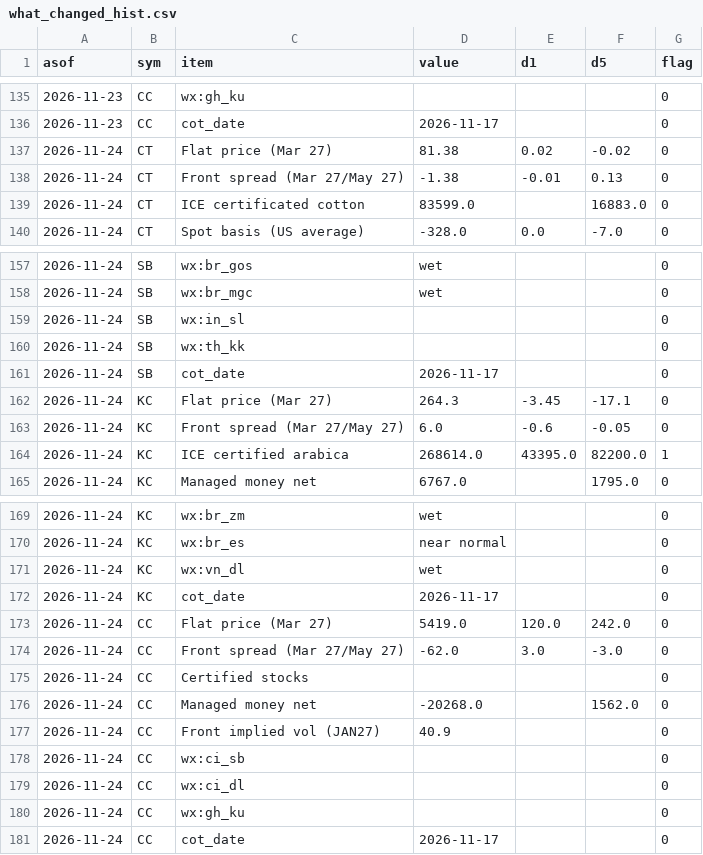
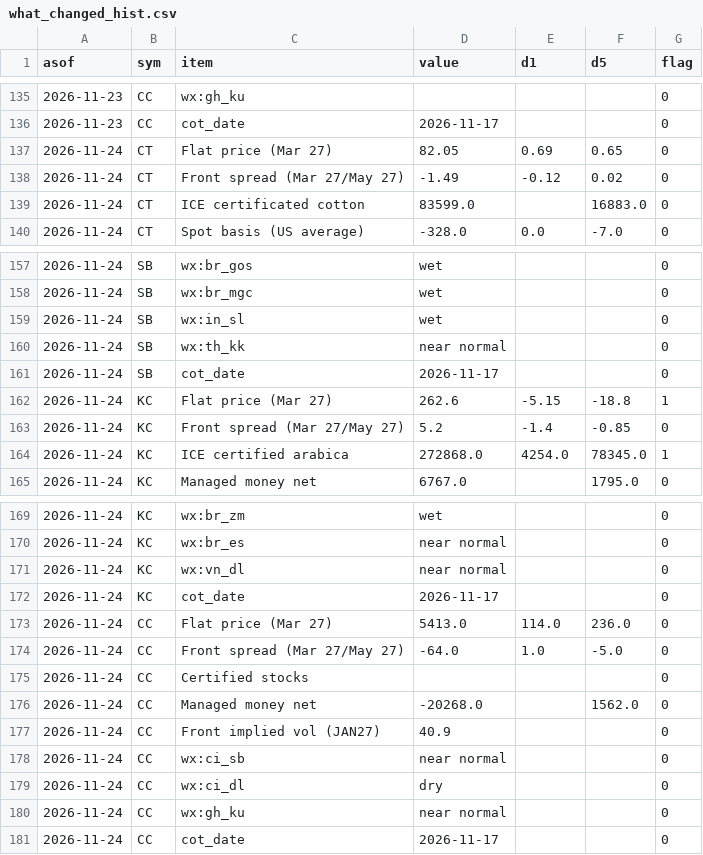
Before and after one commit to BMR-Com/Brazil--trade, a CSV file: data/overview/what_changed_hist.csv, drawn as a sheet; only a part is shown, gaps mark what is left out; the diff covers the shown part only.

```diff
--- a/data/overview/what_changed_hist.csv
+++ b/data/overview/what_changed_hist.csv
@@ -136,4 +136,4 @@ asof,sym,item,value,d1,d5,flag
 2026-11-23,CC,cot_date,2026-11-17,,,0
-2026-11-24,CT,Flat price (Mar 27),81.38,0.02,-0.02,0
-2026-11-24,CT,Front spread (Mar 27/May 27),-1.38,-0.01,0.13,0
+2026-11-24,CT,Flat price (Mar 27),82.05,0.69,0.65,0
+2026-11-24,CT,Front spread (Mar 27/May 27),-1.49,-0.12,0.02,0
 2026-11-24,CT,ICE certificated cotton,83599.0,,16883.0,0
@@ -158,8 +158,8 @@ asof,sym,item,value,d1,d5,flag
 2026-11-24,SB,wx:br_mgc,wet,,,0
-2026-11-24,SB,wx:in_sl,,,,0
-2026-11-24,SB,wx:th_kk,,,,0
+2026-11-24,SB,wx:in_sl,wet,,,0
+2026-11-24,SB,wx:th_kk,near normal,,,0
 2026-11-24,SB,cot_date,2026-11-17,,,0
-2026-11-24,KC,Flat price (Mar 27),264.3,-3.45,-17.1,0
-2026-11-24,KC,Front spread (Mar 27/May 27),6.0,-0.6,-0.05,0
-2026-11-24,KC,ICE certified arabica,268614.0,43395.0,82200.0,1
+2026-11-24,KC,Flat price (Mar 27),262.6,-5.15,-18.8,1
+2026-11-24,KC,Front spread (Mar 27/May 27),5.2,-1.4,-0.85,0
+2026-11-24,KC,ICE certified arabica,272868.0,4254.0,78345.0,1
 2026-11-24,KC,Managed money net,6767.0,,1795.0,0
@@ -170,6 +170,6 @@ asof,sym,item,value,d1,d5,flag
 2026-11-24,KC,wx:br_es,near normal,,,0
-2026-11-24,KC,wx:vn_dl,wet,,,0
+2026-11-24,KC,wx:vn_dl,near normal,,,0
 2026-11-24,KC,cot_date,2026-11-17,,,0
-2026-11-24,CC,Flat price (Mar 27),5419.0,120.0,242.0,0
-2026-11-24,CC,Front spread (Mar 27/May 27),-62.0,3.0,-3.0,0
+2026-11-24,CC,Flat price (Mar 27),5413.0,114.0,236.0,0
+2026-11-24,CC,Front spread (Mar 27/May 27),-64.0,1.0,-5.0,0
 2026-11-24,CC,Certified stocks,,,,0
@@ -177,5 +177,5 @@ asof,sym,item,value,d1,d5,flag
 2026-11-24,CC,Front implied vol (JAN27),40.9,,,0
-2026-11-24,CC,wx:ci_sb,,,,0
-2026-11-24,CC,wx:ci_dl,,,,0
-2026-11-24,CC,wx:gh_ku,,,,0
+2026-11-24,CC,wx:ci_sb,near normal,,,0
+2026-11-24,CC,wx:ci_dl,dry,,,0
+2026-11-24,CC,wx:gh_ku,near normal,,,0
 2026-11-24,CC,cot_date,2026-11-17,,,0
```
Also changed, not shown: 8 edited cells elsewhere in this file, data/alerts/log.csv, 5 other files.
